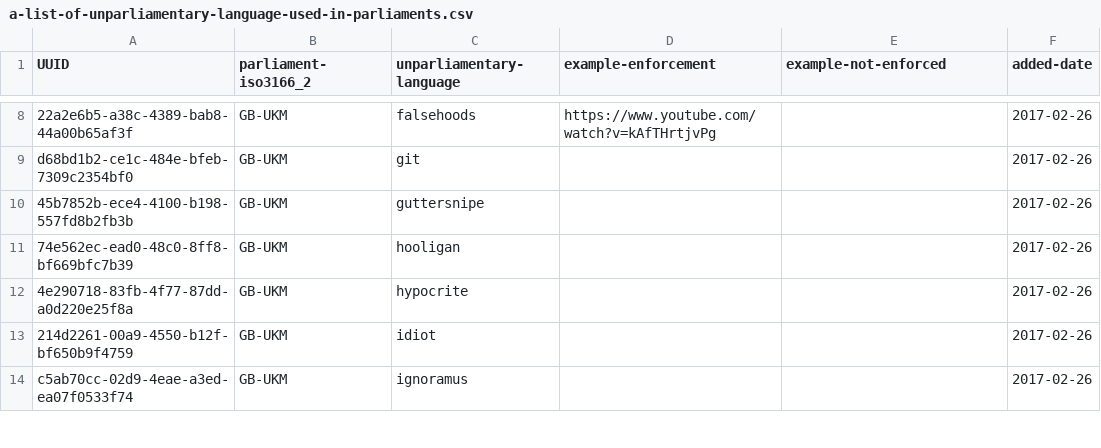
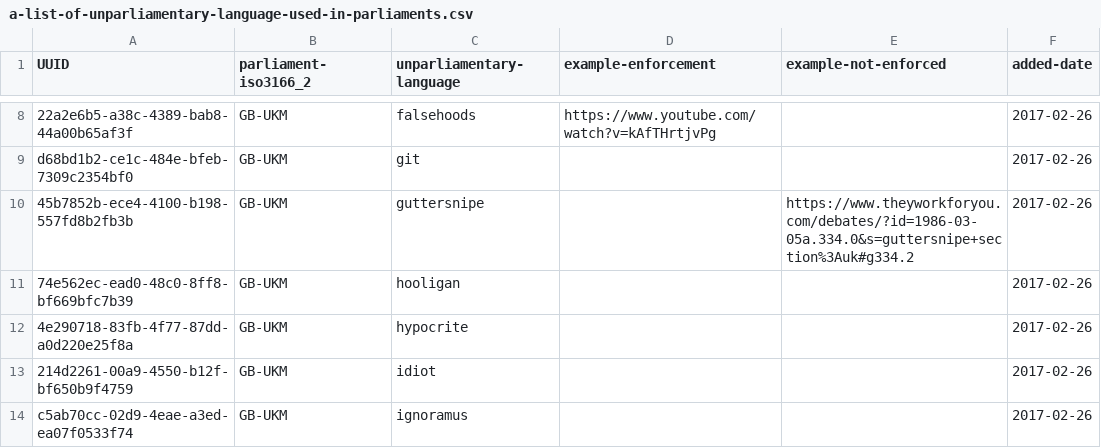
Before and after one commit to peterkwells/unparliamentary-language, a CSV file: data/a-list-of-unparliamentary-language-used-in-parliaments.csv, drawn as a sheet; only a part is shown, gaps mark what is left out; the diff names each change by its address in the sheet, - before the commit and + after, or states it on an @@ line.

Commit message:
adding an unenforced use of 'guttersnipe'
https://www.theyworkforyou.com/debates/?id=1986-03-05a.334.0&s=guttersnipe+section%3Auk#g334.2

```diff
--- a/data/a-list-of-unparliamentary-language-used-in-parliaments.csv
+++ b/data/a-list-of-unparliamentary-language-used-in-parliaments.csv
-E10 (example-not-enforced): (empty)
+E10 (example-not-enforced): https://www.theyworkforyou.com/debates/?id=1986-03-05a.334.0&s=guttersnipe+section%3Auk#g334.2
```
